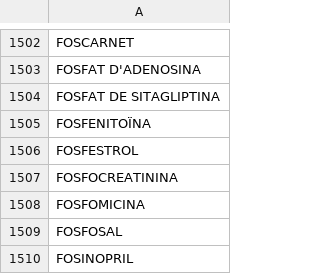
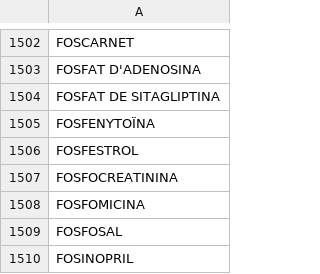
Before and after one commit to montaneva/FVcsv, a CSV file: farmacs.csv, drawn as a sheet; only a part is shown, gaps mark what is left out.

Commit message:
Update farmacs.csv

```diff
--- a/farmacs.csv
+++ b/farmacs.csv
@@ -1504,3 +1504,3 @@ FOSFAT D'ADENOSINA,
 FOSFAT DE SITAGLIPTINA,
-FOSFENITOÏNA,
+FOSFENYTOÏNA,
 FOSFESTROL,
```
